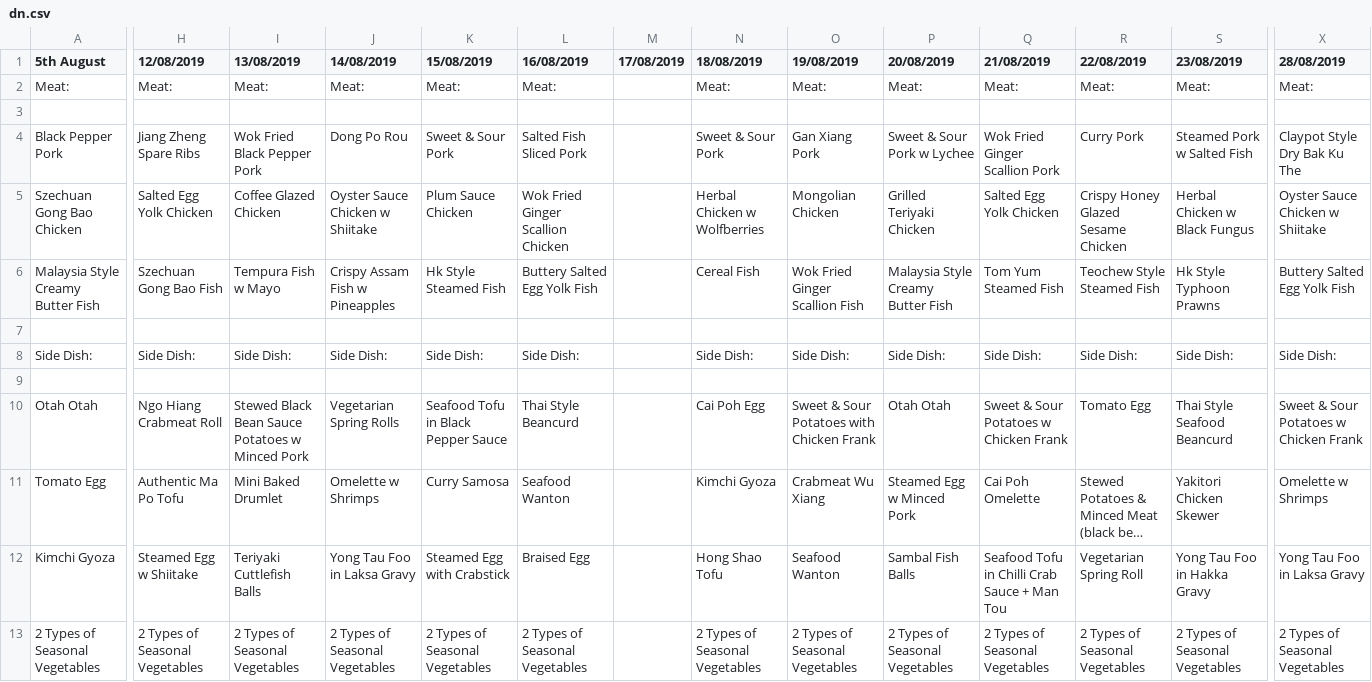
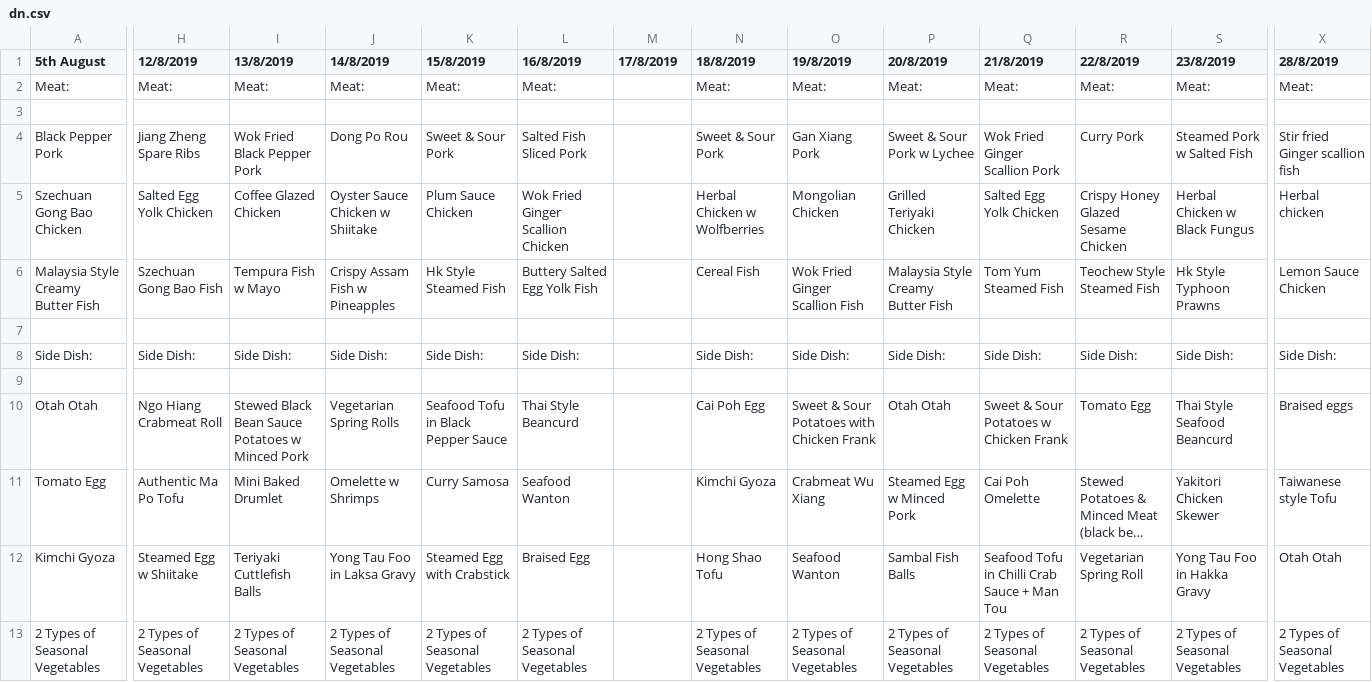
Before and after one commit to isbobby/eusofftelebot, a CSV file: src/dn.csv, drawn as a sheet; only a part is shown, gaps mark what is left out; long unchanged cells end in …; the diff covers the shown part only; the diff names each change by its address in the sheet, - before the commit and + after, or states it on an @@ line.

```diff
--- a/src/dn.csv
+++ b/src/dn.csv
-H1: 12/08/2019
+H1: 12/8/2019
-I1: 13/08/2019
+I1: 13/8/2019
-J1: 14/08/2019
+J1: 14/8/2019
-K1: 15/08/2019
+K1: 15/8/2019
-L1: 16/08/2019
+L1: 16/8/2019
-M1: 17/08/2019
+M1: 17/8/2019
-N1: 18/08/2019
+N1: 18/8/2019
-O1: 19/08/2019
+O1: 19/8/2019
-P1: 20/08/2019
+P1: 20/8/2019
-Q1: 21/08/2019
+Q1: 21/8/2019
-R1: 22/08/2019
+R1: 22/8/2019
-S1: 23/08/2019
+S1: 23/8/2019
-X1: 28/08/2019
+X1: 28/8/2019
-X4 (28/8/2019): Claypot Style Dry Bak Ku The
+X4 (28/8/2019): Stir fried Ginger scallion fish
-X5 (28/8/2019): Oyster Sauce Chicken w Shiitake
+X5 (28/8/2019): Herbal chicken
-X6 (28/8/2019): Buttery Salted Egg Yolk Fish
+X6 (28/8/2019): Lemon Sauce Chicken
-X10 (28/8/2019): Sweet & Sour Potatoes w Chicken Frank
+X10 (28/8/2019): Braised eggs
-X11 (28/8/2019): Omelette w Shrimps
+X11 (28/8/2019): Taiwanese style Tofu
-X12 (28/8/2019): Yong Tau Foo in Laksa Gravy
+X12 (28/8/2019): Otah Otah
```
Also changed, not shown: 10 edited cells elsewhere in this file, 1 other file.
